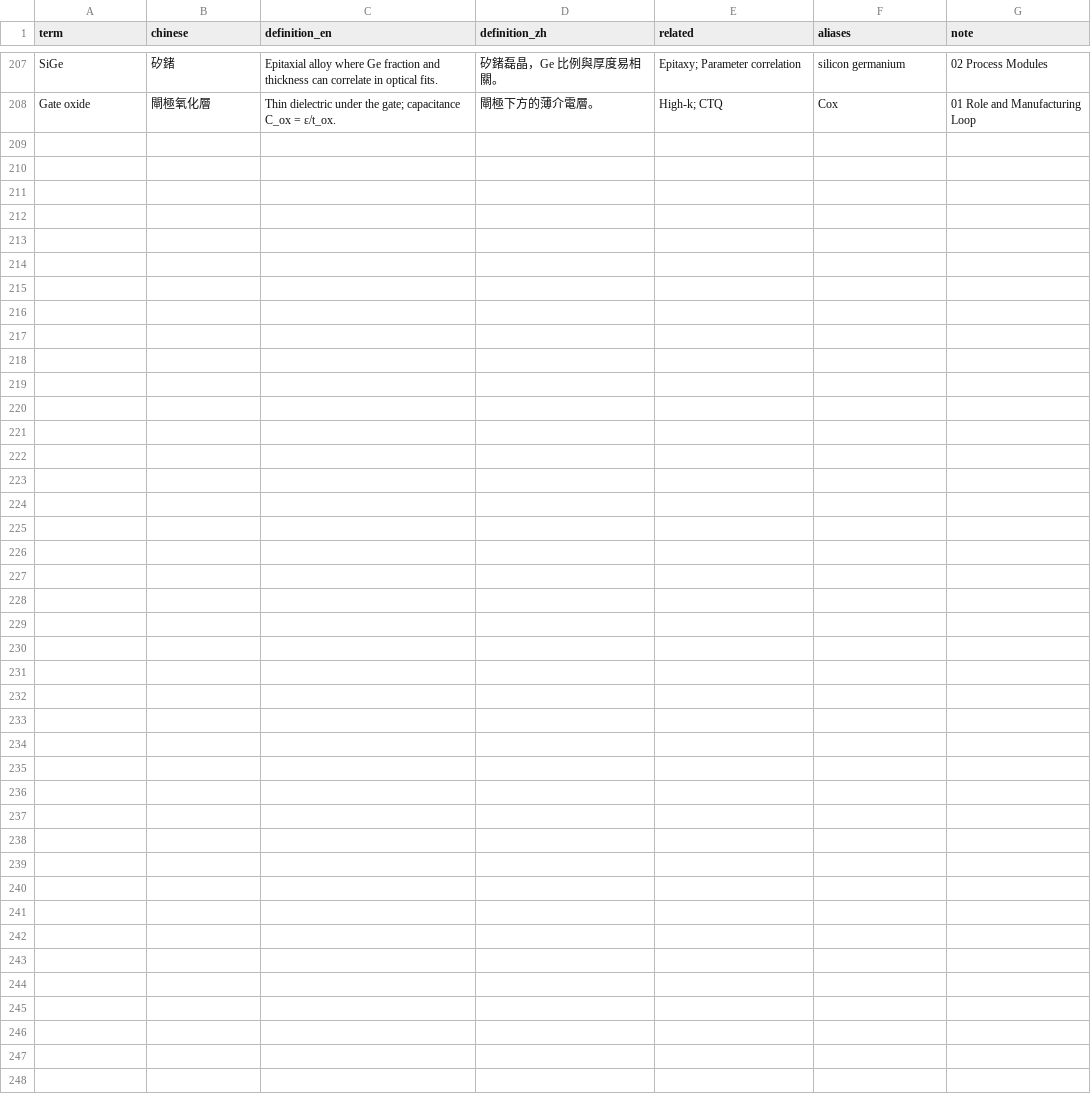
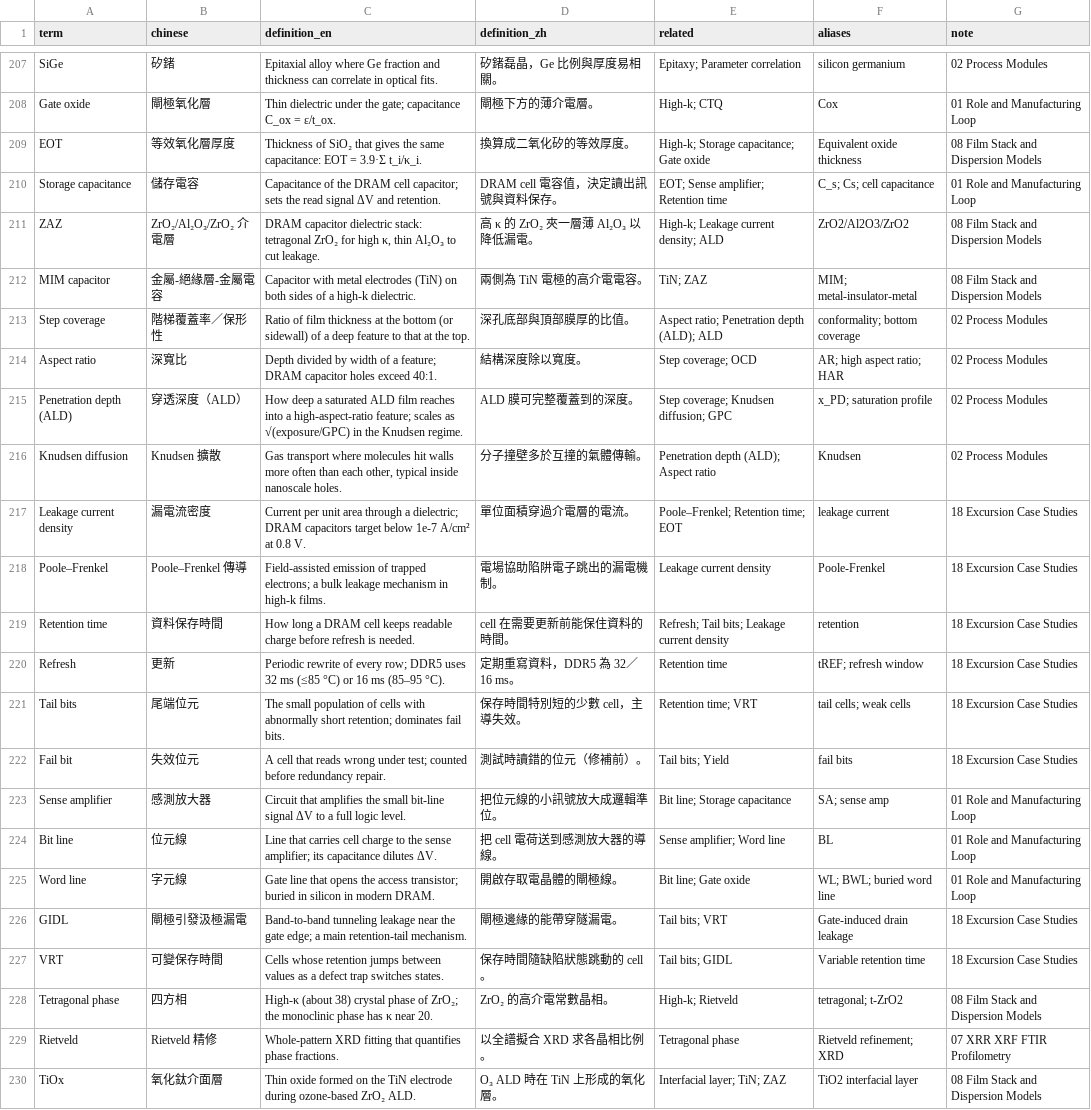
Before and after one commit to blses1283513-hub/crrer, a CSV file: metro-thickness/glossary/eudic/metro-terms.csv, drawn as a sheet; only a part is shown, gaps mark what is left out.

```diff
--- a/metro-thickness/glossary/eudic/metro-terms.csv
+++ b/metro-thickness/glossary/eudic/metro-terms.csv
@@ -208 +208,23 @@ SiGe,矽鍺,Epitaxial alloy where Ge fraction and thickness can correlate in opt
 Gate oxide,閘極氧化層,Thin dielectric under the gate; capacitance C_ox = ε/t_ox.,閘極下方的薄介電層。,High-k; CTQ,Cox,01 Role and Manufacturing Loop
+EOT,等效氧化層厚度,Thickness of SiO₂ that gives the same capacitance: EOT = 3.9·Σ t_i/κ_i.,換算成二氧化矽的等效厚度。,High-k; Storage capacitance; Gate oxide,Equivalent oxide thickness,08 Film Stack and Dispersion Models
+Storage capacitance,儲存電容,Capacitance of the DRAM cell capacitor; sets the read signal ΔV and retention.,DRAM cell 電容值，決定讀出訊號與資料保存。,EOT; Sense amplifier; Retention time,C_s; Cs; cell capacitance,01 Role and Manufacturing Loop
+ZAZ,ZrO₂/Al₂O₃/ZrO₂ 介電層,"DRAM capacitor dielectric stack: tetragonal ZrO₂ for high κ, thin Al₂O₃ to cut leakage.",高 κ 的 ZrO₂ 夾一層薄 Al₂O₃ 以降低漏電。,High-k; Leakage current density; ALD,ZrO2/Al2O3/ZrO2,08 Film Stack and Dispersion Models
+MIM capacitor,金屬-絕緣層-金屬電容,Capacitor with metal electrodes (TiN) on both sides of a high-k dielectric.,兩側為 TiN 電極的高介電電容。,TiN; ZAZ,MIM; metal-insulator-metal,08 Film Stack and Dispersion Models
+Step coverage,階梯覆蓋率／保形性,Ratio of film thickness at the bottom (or sidewall) of a deep feature to that at the top.,深孔底部與頂部膜厚的比值。,Aspect ratio; Penetration depth (ALD); ALD,conformality; bottom coverage,02 Process Modules
+Aspect ratio,深寬比,Depth divided by width of a feature; DRAM capacitor holes exceed 40:1.,結構深度除以寬度。,Step coverage; OCD,AR; high aspect ratio; HAR,02 Process Modules
+Penetration depth (ALD),穿透深度（ALD）,How deep a saturated ALD film reaches into a high-aspect-ratio feature; scales as √(exposure/GPC) in the Knudsen regime.,ALD 膜可完整覆蓋到的深度。,Step coverage; Knudsen diffusion; GPC,x_PD; saturation profile,02 Process Modules
+Knudsen diffusion,Knudsen 擴散,"Gas transport where molecules hit walls more often than each other, typical inside nanoscale holes.",分子撞壁多於互撞的氣體傳輸。,Penetration depth (ALD); Aspect ratio,Knudsen,02 Process Modules
+Leakage current density,漏電流密度,Current per unit area through a dielectric; DRAM capacitors target below 1e-7 A/cm² at 0.8 V.,單位面積穿過介電層的電流。,Poole–Frenkel; Retention time; EOT,leakage current,18 Excursion Case Studies
+Poole–Frenkel,Poole–Frenkel 傳導,Field-assisted emission of trapped electrons; a bulk leakage mechanism in high-k films.,電場協助陷阱電子跳出的漏電機制。,Leakage current density,Poole-Frenkel,18 Excursion Case Studies
+Retention time,資料保存時間,How long a DRAM cell keeps readable charge before refresh is needed.,cell 在需要更新前能保住資料的時間。,Refresh; Tail bits; Leakage current density,retention,18 Excursion Case Studies
+Refresh,更新,Periodic rewrite of every row; DDR5 uses 32 ms (≤85 °C) or 16 ms (85–95 °C).,定期重寫資料，DDR5 為 32／16 ms。,Retention time,tREF; refresh window,18 Excursion Case Studies
+Tail bits,尾端位元,The small population of cells with abnormally short retention; dominates fail bits.,保存時間特別短的少數 cell，主導失效。,Retention time; VRT,tail cells; weak cells,18 Excursion Case Studies
+Fail bit,失效位元,A cell that reads wrong under test; counted before redundancy repair.,測試時讀錯的位元（修補前）。,Tail bits; Yield,fail bits,18 Excursion Case Studies
+Sense amplifier,感測放大器,Circuit that amplifies the small bit-line signal ΔV to a full logic level.,把位元線的小訊號放大成邏輯準位。,Bit line; Storage capacitance,SA; sense amp,01 Role and Manufacturing Loop
+Bit line,位元線,Line that carries cell charge to the sense amplifier; its capacitance dilutes ΔV.,把 cell 電荷送到感測放大器的導線。,Sense amplifier; Word line,BL,01 Role and Manufacturing Loop
+Word line,字元線,Gate line that opens the access transistor; buried in silicon in modern DRAM.,開啟存取電晶體的閘極線。,Bit line; Gate oxide,WL; BWL; buried word line,01 Role and Manufacturing Loop
+GIDL,閘極引發汲極漏電,Band-to-band tunneling leakage near the gate edge; a main retention-tail mechanism.,閘極邊緣的能帶穿隧漏電。,Tail bits; VRT,Gate-induced drain leakage,18 Excursion Case Studies
+VRT,可變保存時間,Cells whose retention jumps between values as a defect trap switches states.,保存時間隨缺陷狀態跳動的 cell。,Tail bits; GIDL,Variable retention time,18 Excursion Case Studies
+Tetragonal phase,四方相,High-κ (about 38) crystal phase of ZrO₂; the monoclinic phase has κ near 20.,ZrO₂ 的高介電常數晶相。,High-k; Rietveld,tetragonal; t-ZrO2,08 Film Stack and Dispersion Models
+Rietveld,Rietveld 精修,Whole-pattern XRD fitting that quantifies phase fractions.,以全譜擬合 XRD 求各晶相比例。,Tetragonal phase,Rietveld refinement; XRD,07 XRR XRF FTIR Profilometry
+TiOx,氧化鈦介面層,Thin oxide formed on the TiN electrode during ozone-based ZrO₂ ALD.,O₃ ALD 時在 TiN 上形成的氧化層。,Interfacial layer; TiN; ZAZ,TiO2 interfacial layer,08 Film Stack and Dispersion Models
```
Also changed, not shown: 20 other files.
